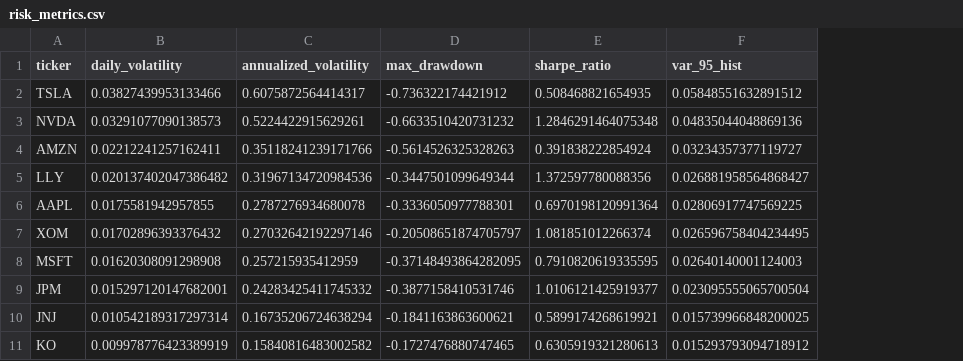
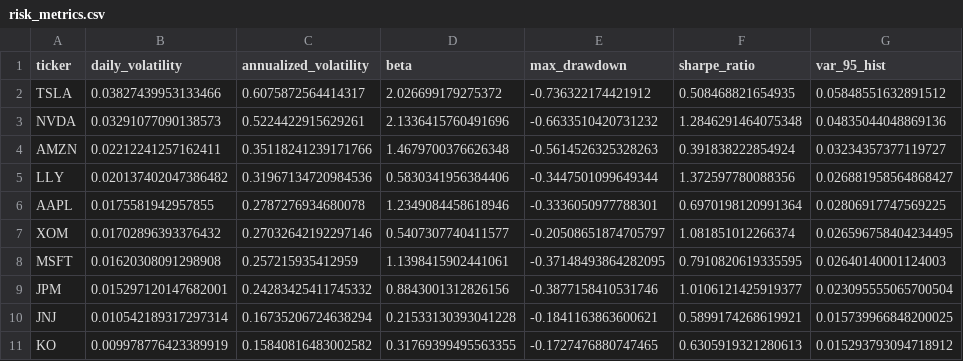
Before and after one commit to basmala5essam/MarketPulse-Graduation-Project-, a CSV file: data/processed/risk_metrics.csv, drawn as a sheet; only a part is shown; the diff names each change by its address in the sheet, - before the commit and + after, or states it on an @@ line.

Commit message:
laila: updated risk metrics by adding BETA

```diff
--- a/data/processed/risk_metrics.csv
+++ b/data/processed/risk_metrics.csv
+column D (beta), rows 2-11: 2.026699179275372 | 2.1336415760491696 | 1.4679700376626348 | 0.5830341956384406 | 1.2349084458618946 | 0.5407307740411577 | 1.1398415902441061 | 0.8843001312826156 | 0.21533130393041228 | 0.31769399495563355
```
Also changed, not shown: 1 other file.
